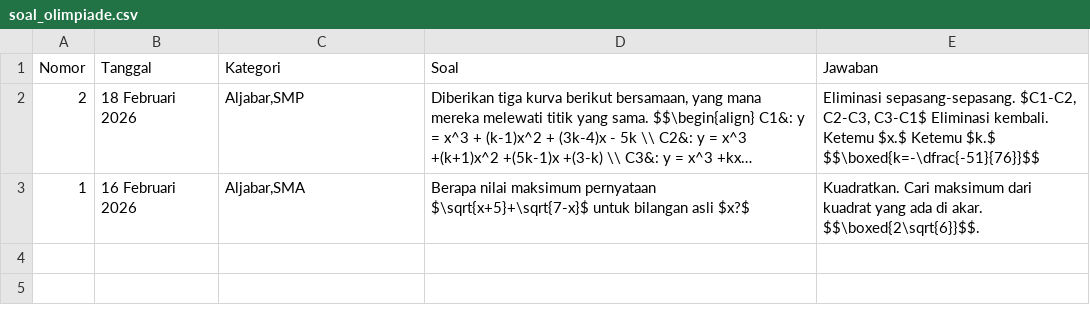
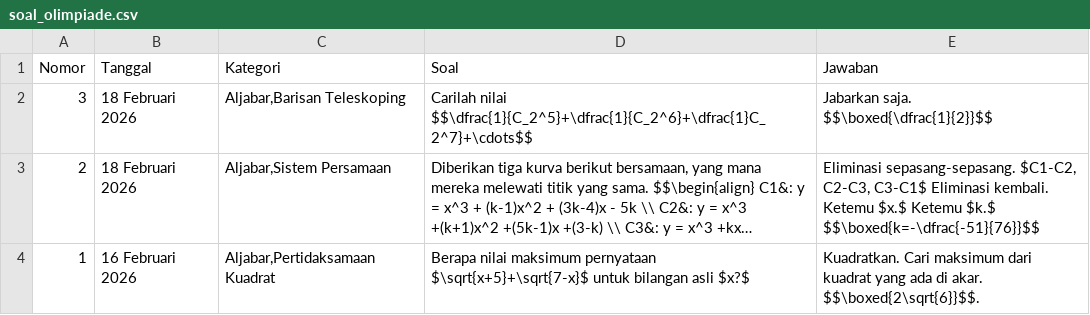
Before and after one commit to paggalih/paggalih.github.io, a CSV file: olimpiade/soal_olimpiade.csv, drawn as a sheet; long unchanged cells end in …; addresses are those after the commit; the diff names each change by its address in the sheet, - before the commit and + after, or states it on an @@ line.

Commit message:
Update soal_olimpiade.csv

```diff
--- a/olimpiade/soal_olimpiade.csv
+++ b/olimpiade/soal_olimpiade.csv
+row 2: 3 | 18 Februari 2026 | Aljabar,Barisan Teleskoping | Carilah nilai $$\dfrac{1}{C_2^5}+\dfrac{1}{C_2^6}+\dfrac{1}C_2^7}+\cdots$$ | Jabarkan saja. $$\boxed{\dfrac{1}{2}}$$
-C3 (Kategori): Aljabar,SMP
+C3 (Kategori): Aljabar,Sistem Persamaan
-C4 (Kategori): Aljabar,SMA
+C4 (Kategori): Aljabar,Pertidaksamaan Kuadrat
```
